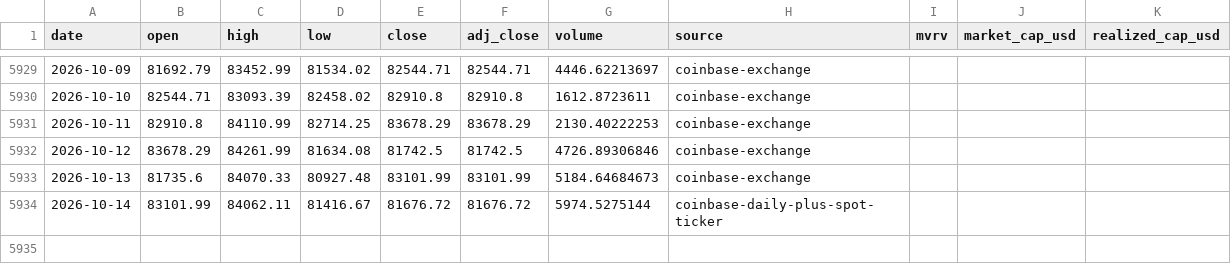
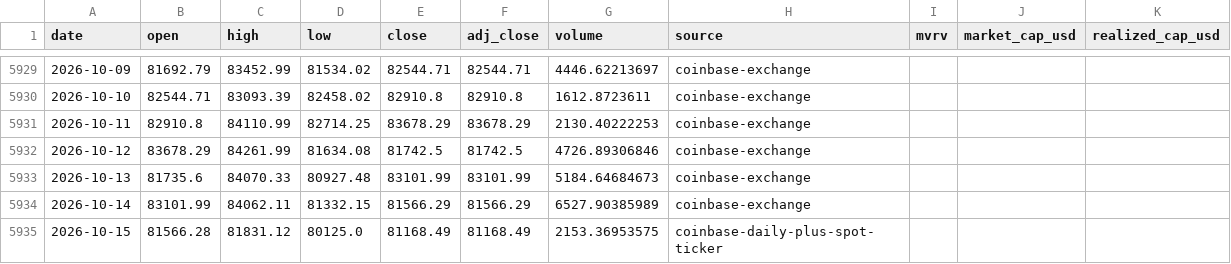
Before and after one commit to leescottd-crypto/Multi-Asset-Cycle-Dashboard, a CSV file: data/raw/btc.csv, drawn as a sheet; only a part is shown, gaps mark what is left out.

Commit message:
chore: refresh generated dashboard data (2026-10-15 06:00 EDT)

```diff
--- a/data/raw/btc.csv
+++ b/data/raw/btc.csv
@@ -5933,2 +5933,3 @@ date,open,high,low,close,adj_close,volume,source,mvrv,market_cap_usd,realized_ca
 2026-10-13,81735.6,84070.33,80927.48,83101.99,83101.99,5184.64684673,coinbase-exchange,,,
-2026-10-14,83101.99,84062.11,81416.67,81676.72,81676.72,5974.5275144,coinbase-daily-plus-spot-ticker,,,
+2026-10-14,83101.99,84062.11,81332.15,81566.29,81566.29,6527.90385989,coinbase-exchange,,,
+2026-10-15,81566.28,81831.12,80125.0,81168.49,81168.49,2153.36953575,coinbase-daily-plus-spot-ticker,,,
```
Also changed, not shown: data/raw/btc_usd_daily.csv, data/raw/eth.csv, 55 other files.
